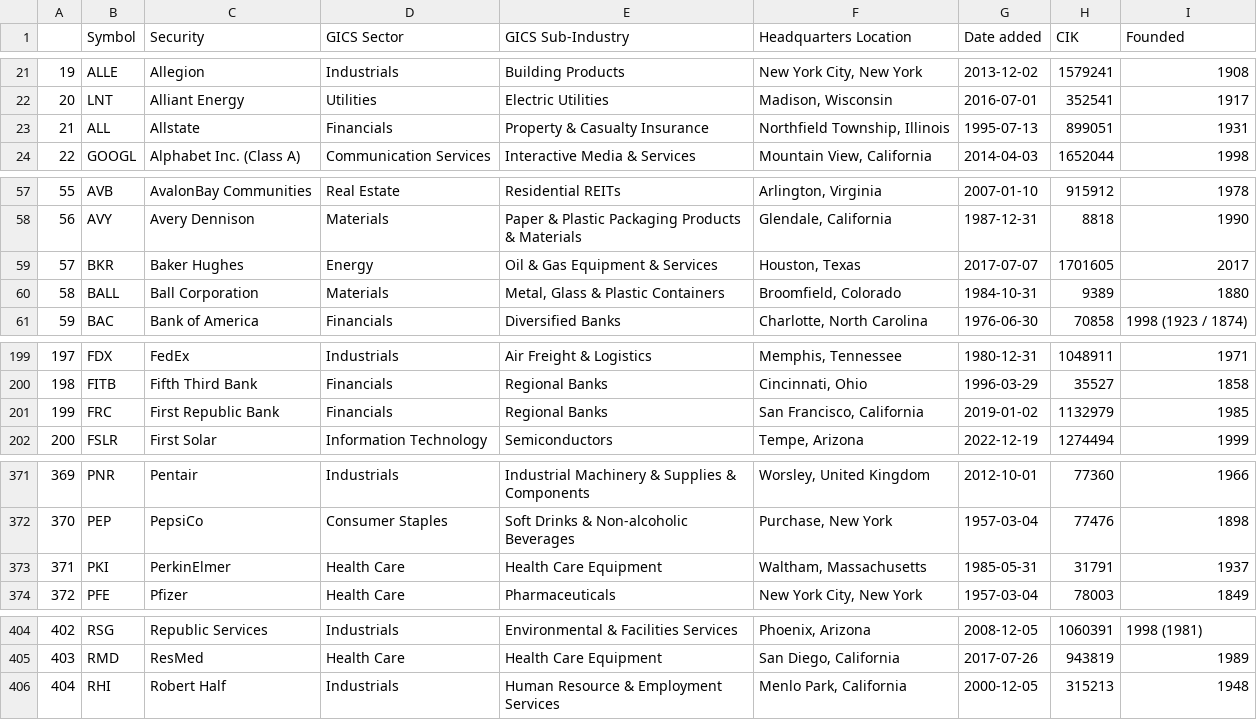
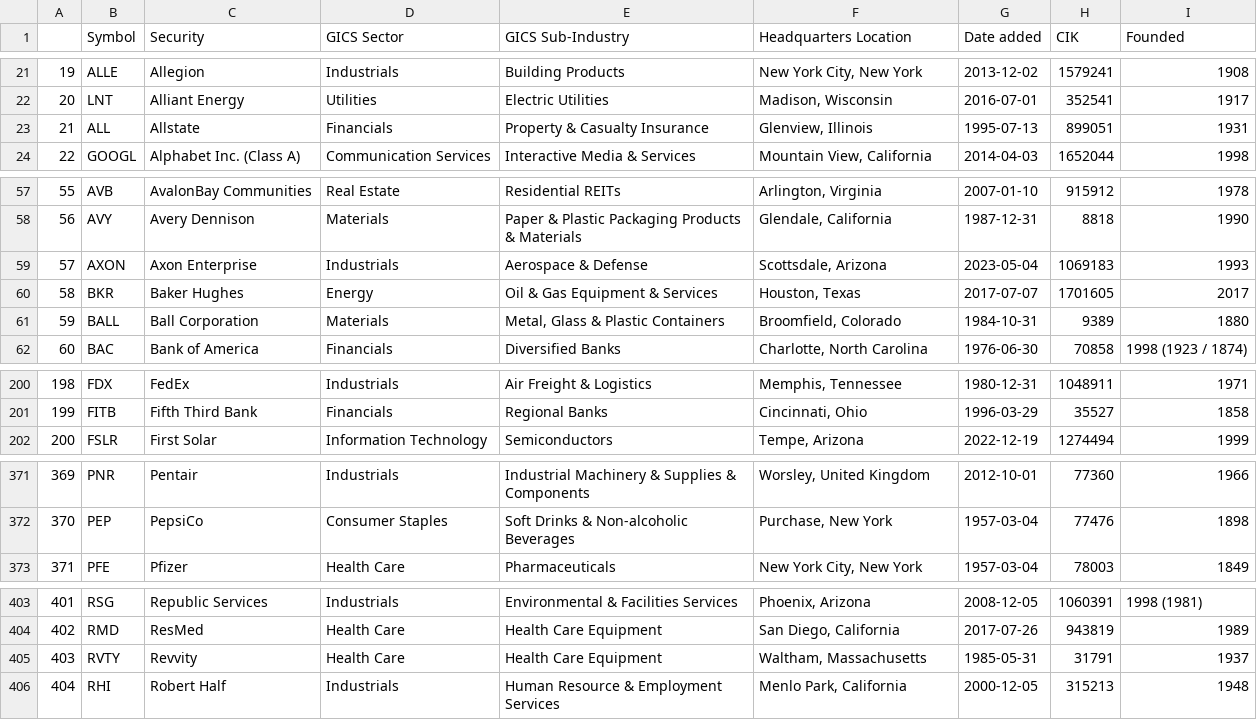
Before and after one commit to hivaze/portfolio_optimization_study, a CSV file: data/SP500_companies.csv, drawn as a sheet; only a part is shown, gaps mark what is left out; removed rows and columns are numbered as before the commit, all else as after; the diff covers the shown part only; the diff names each change by its address in the sheet, - before the commit and + after, or states it on an @@ line.

```diff
--- a/data/SP500_companies.csv
+++ b/data/SP500_companies.csv
-F23 (Headquarters Location): Northfield Township, Illinois
+F23 (Headquarters Location): Glenview, Illinois
+row 59: 57 | AXON | Axon Enterprise | Industrials | Aerospace & Defense | Scottsdale, Arizona | 2023-05-04 | 1069183 | 1993
@@ column A renumbered between rows 60 and 404 @@
-row 201: 199 | FRC | First Republic Bank | Financials | Regional Banks | San Francisco, California | 2019-01-02 | 1132979 | 1985
-row 373: 371 | PKI | PerkinElmer | Health Care | Health Care Equipment | Waltham, Massachusetts | 1985-05-31 | 31791 | 1937
+row 405: 403 | RVTY | Revvity | Health Care | Health Care Equipment | Waltham, Massachusetts | 1985-05-31 | 31791 | 1937
```
Also changed, not shown: 1 edited cell elsewhere in this file, 9 other files.
